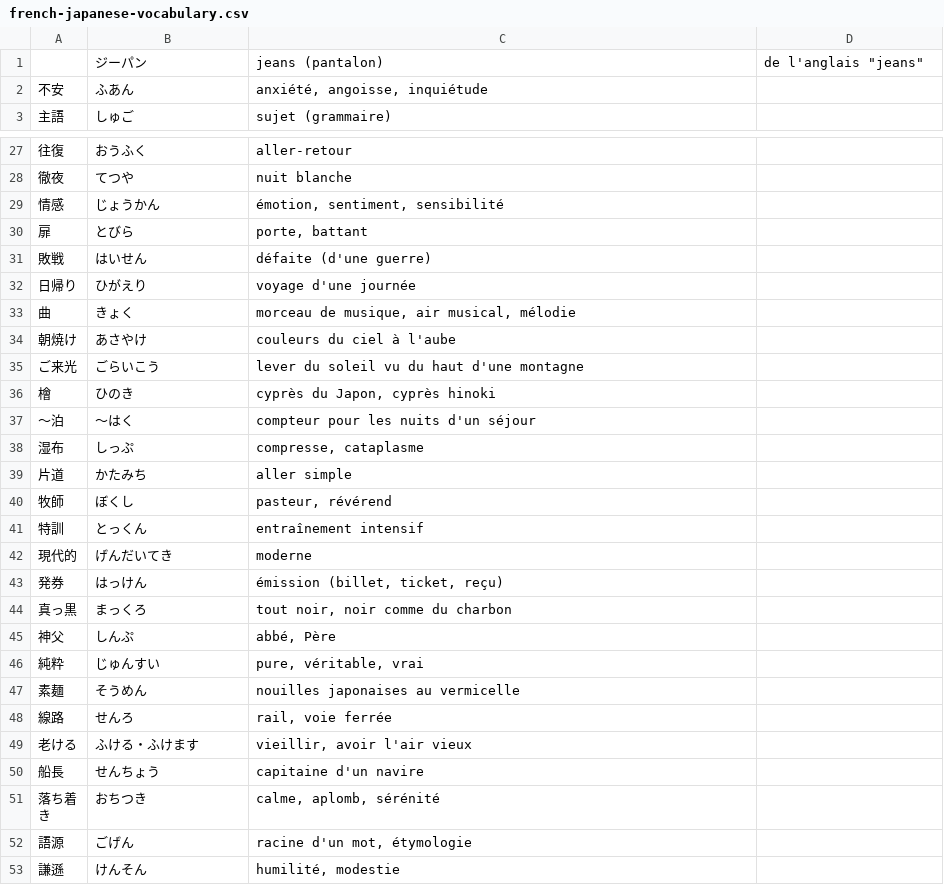
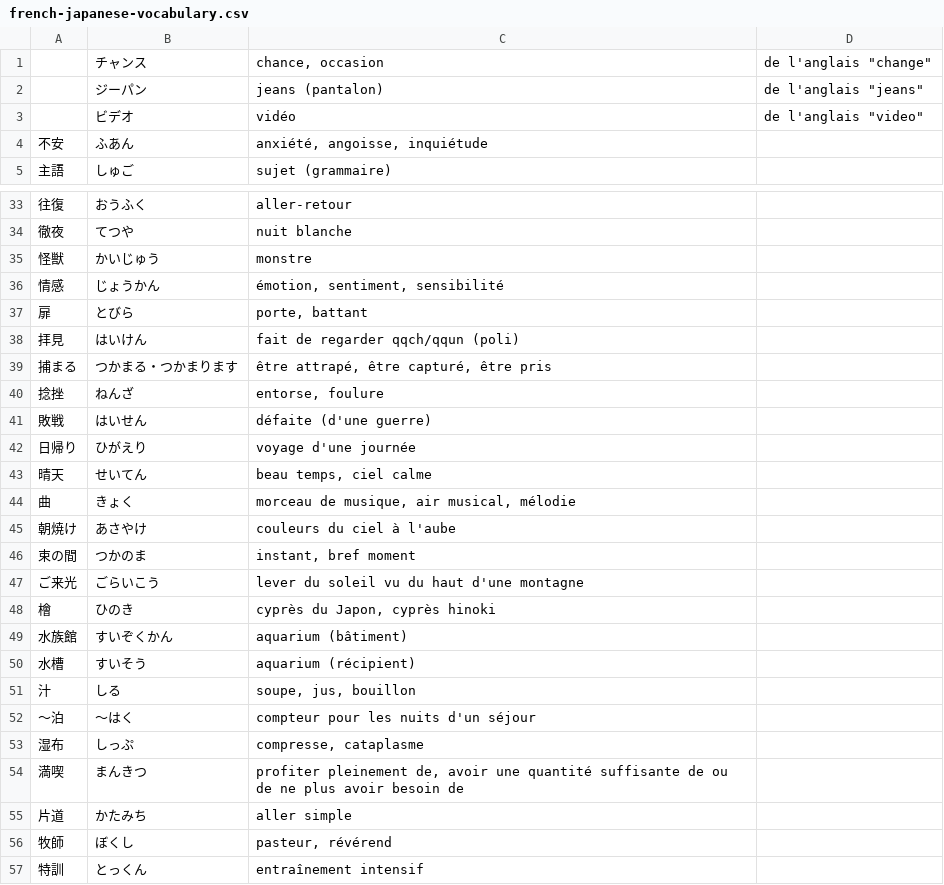
Before and after one commit to lrgn/french-japanese-vocabulary, a CSV file: french-japanese-vocabulary.csv, drawn as a sheet; only a part is shown, gaps mark what is left out; the shorter side is filled out with more unchanged rows; the diff covers the shown part only; the diff names each change by its address in the sheet, - before the commit and + after, or states it on an @@ line.

Commit message:
Add words

```diff
--- a/french-japanese-vocabulary.csv
+++ b/french-japanese-vocabulary.csv
+row 1:  | チャンス | chance, occasion | de l'anglais "change"
+row 3:  | ビデオ | vidéo | de l'anglais "video"
+row 35: 怪獣 | かいじゅう | monstre
+row 38: 拝見 | はいけん | fait de regarder qqch/qqun (poli)
+row 39: 捕まる | つかまる・つかまります | être attrapé, être capturé, être pris
+row 40: 捻挫 | ねんざ | entorse, foulure
+row 43: 晴天 | せいてん | beau temps, ciel calme
+row 46: 束の間 | つかのま | instant, bref moment
+row 49: 水族館 | すいぞくかん | aquarium (bâtiment)
+row 50: 水槽 | すいそう | aquarium (récipient)
+row 51: 汁 | しる | soupe, jus, bouillon
+row 54: 満喫 | まんきつ | profiter pleinement de, avoir une quantité suffisante de ou de ne plus avoir besoin de
```
Also changed, not shown: 12 added rows elsewhere in this file.
